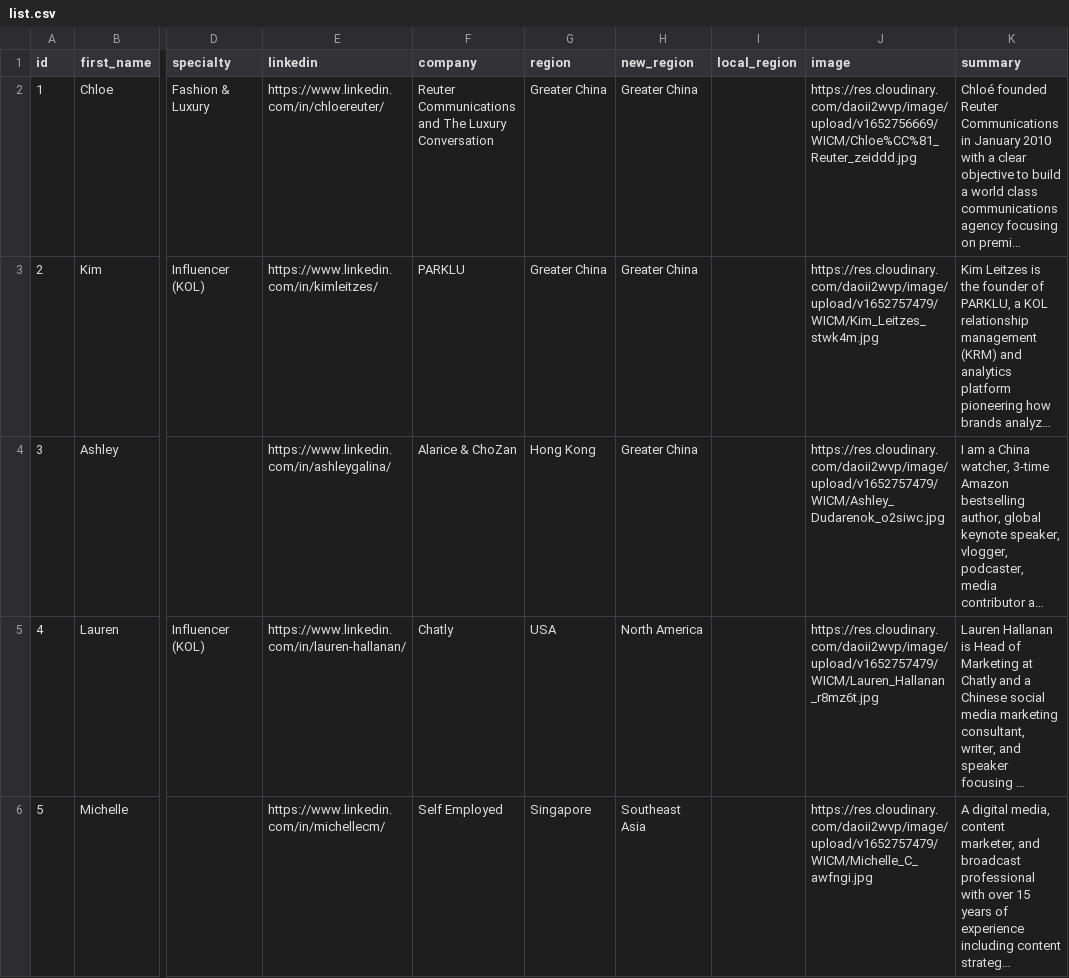
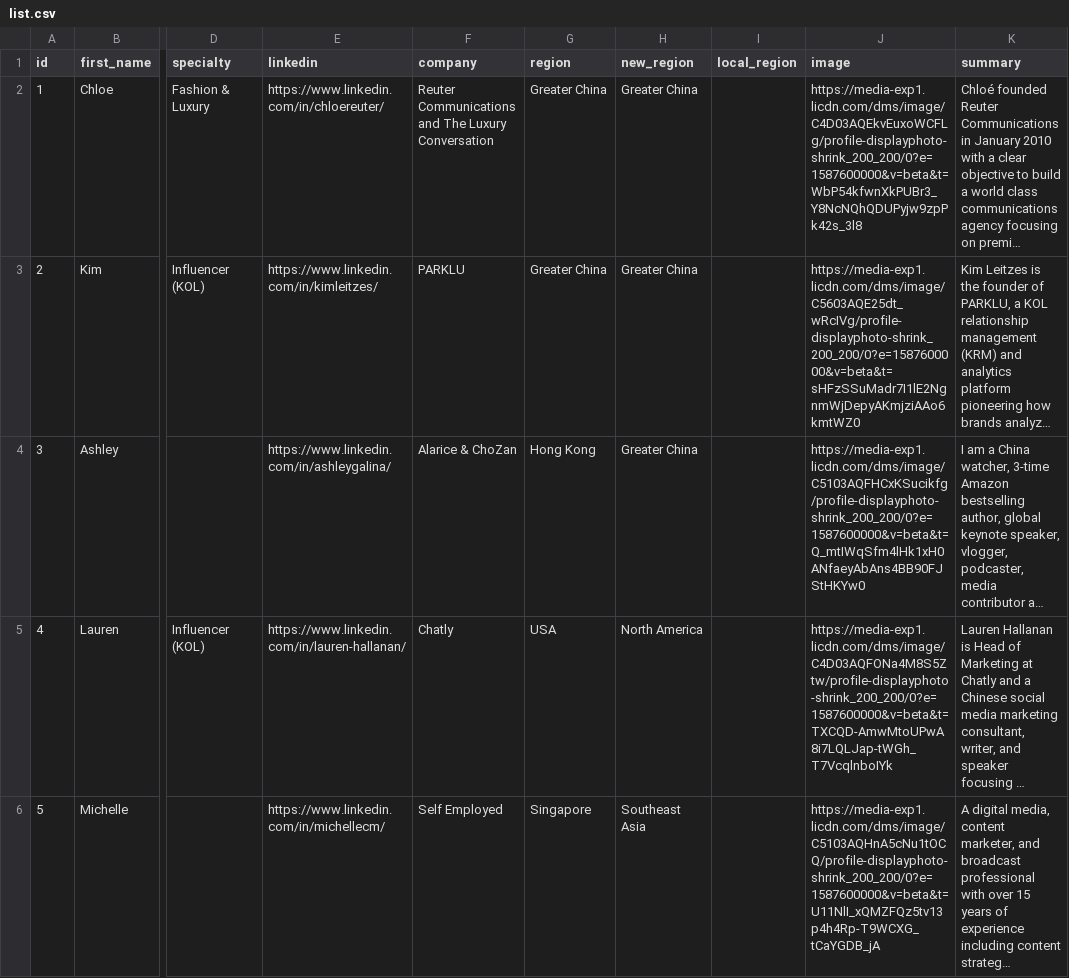
Before and after one commit to smithavt14/women_who_china, a CSV file: _data/list.csv, drawn as a sheet; only a part is shown, gaps mark what is left out; long unchanged cells end in …; the diff covers the shown part only; the diff names each change by its address in the sheet, - before the commit and + after, or states it on an @@ line.

Commit message:
re-update data

```diff
--- a/_data/list.csv
+++ b/_data/list.csv
-J2 (image): https://res.cloudinary.com/daoii2wvp/image/upload/v1652756669/WICM/Chloe%CC%81_Reuter_zeiddd.jpg
+J2 (image): https://media-exp1.licdn.com/dms/image/C4D03AQEkvEuxoWCFLg/profile-displayphoto-shrink_200_200/0?e=1587600000&v=beta&t=WbP54kfwnXkPUBr3_Y8NcNQhQDUPyjw9zpPk42s_3l8
-J3 (image): https://res.cloudinary.com/daoii2wvp/image/upload/v1652757479/WICM/Kim_Leitzes_stwk4m.jpg
+J3 (image): https://media-exp1.licdn.com/dms/image/C5603AQE25dt_wRcIVg/profile-displayphoto-shrink_200_200/0?e=1587600000&v=beta&t=sHFzSSuMadr7I1lE2NgnmWjDepyAKmjziAAo6kmtWZ0
-J4 (image): https://res.cloudinary.com/daoii2wvp/image/upload/v1652757479/WICM/Ashley_Dudarenok_o2siwc.jpg
+J4 (image): https://media-exp1.licdn.com/dms/image/C5103AQFHCxKSucikfg/profile-displayphoto-shrink_200_200/0?e=1587600000&v=beta&t=Q_mtIWqSfm4lHk1xH0ANfaeyAbAns4BB90FJStHKYw0
-J5 (image): https://res.cloudinary.com/daoii2wvp/image/upload/v1652757479/WICM/Lauren_Hallanan_r8mz6t.jpg
+J5 (image): https://media-exp1.licdn.com/dms/image/C4D03AQFONa4M8S5Ztw/profile-displayphoto-shrink_200_200/0?e=1587600000&v=beta&t=TXCQD-AmwMtoUPwA8i7LQLJap-tWGh_T7VcqlnboIYk
-J6 (image): https://res.cloudinary.com/daoii2wvp/image/upload/v1652757479/WICM/Michelle_C_awfngi.jpg
+J6 (image): https://media-exp1.licdn.com/dms/image/C5103AQHnA5cNu1tOCQ/profile-displayphoto-shrink_200_200/0?e=1587600000&v=beta&t=U11NlI_xQMZFQz5tv13p4h4Rp-T9WCXG_tCaYGDB_jA
```
Also changed, not shown: 6 removed rows and 4 edited cells elsewhere in this file.
